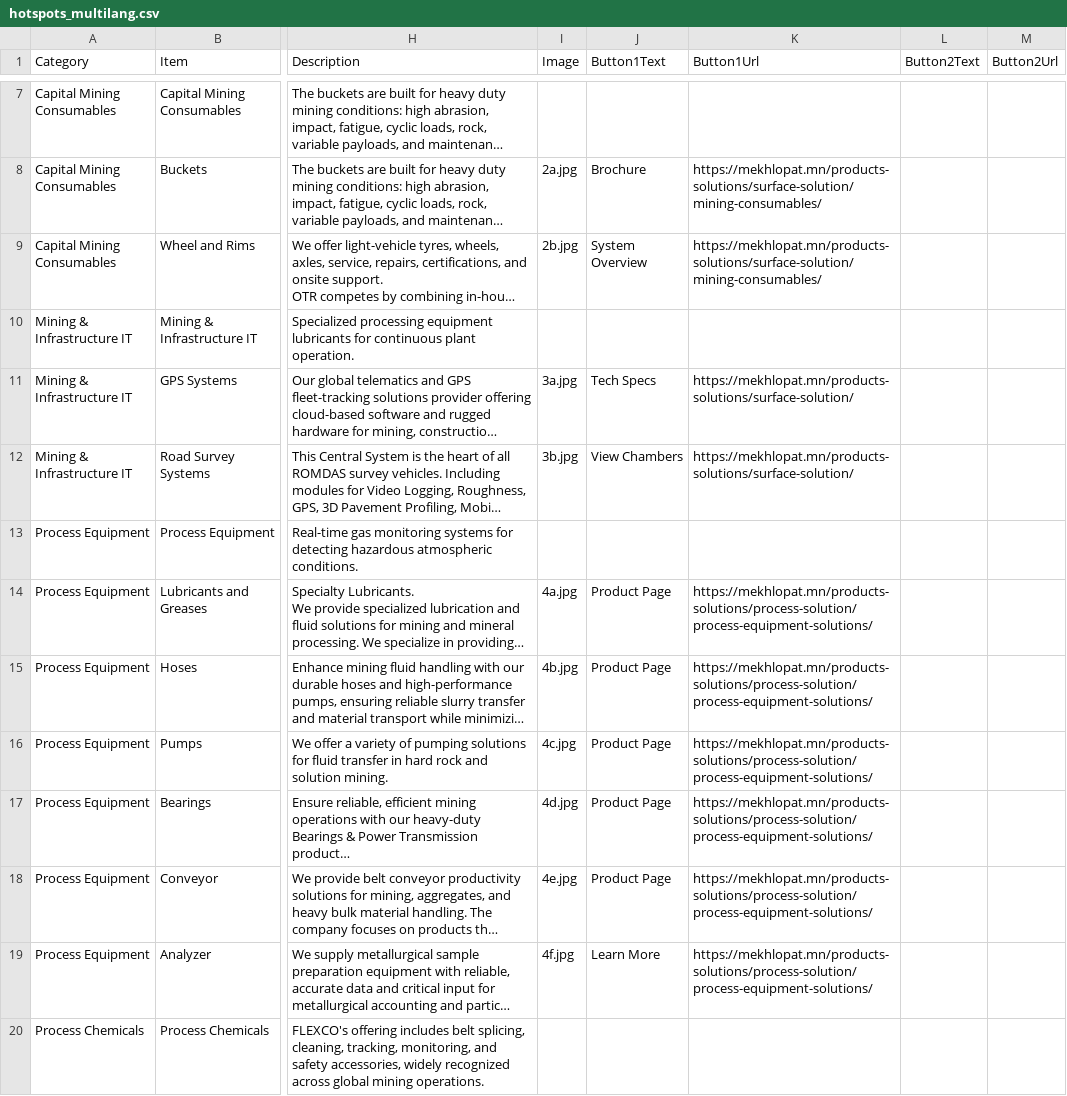
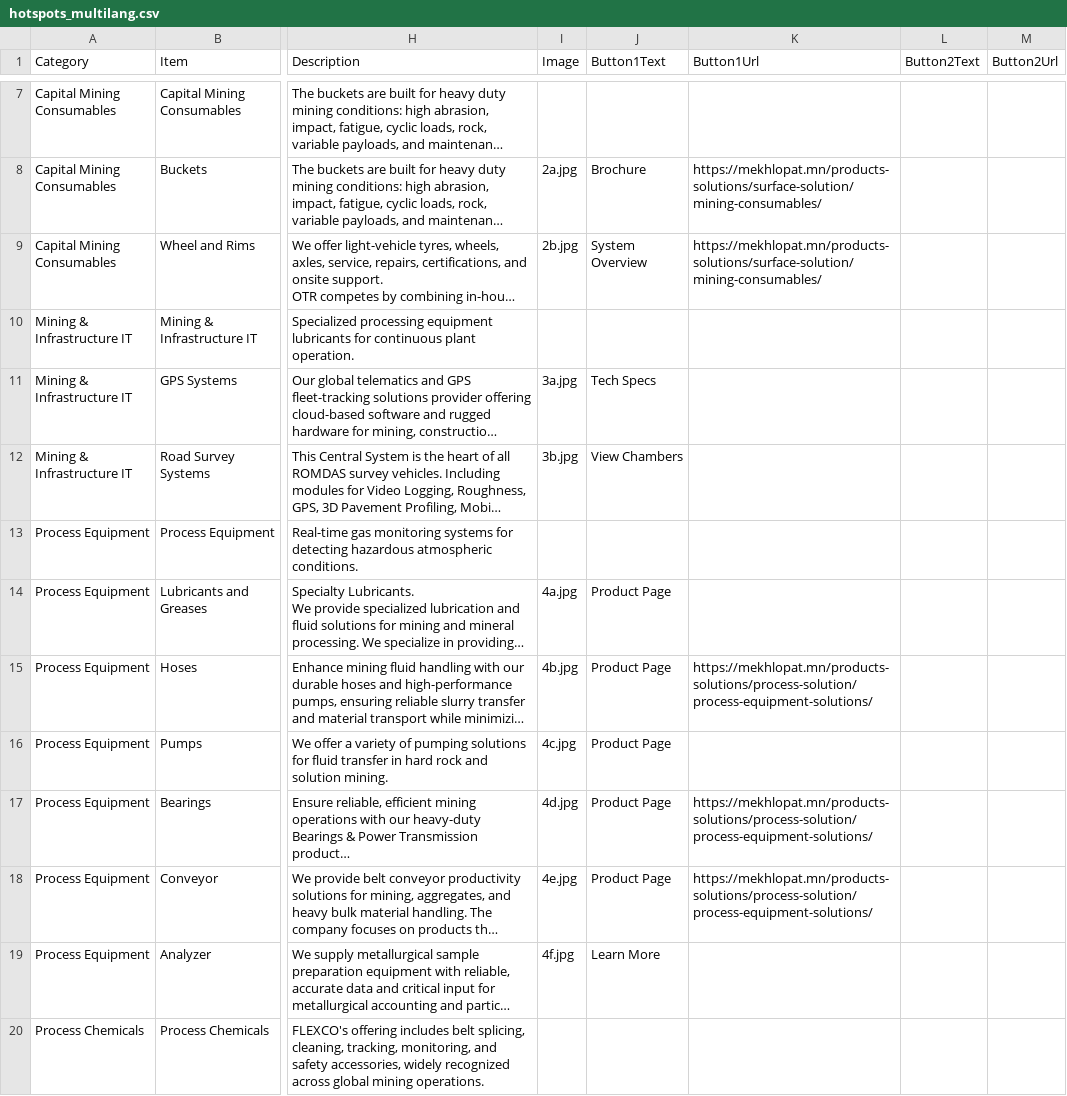
Before and after one commit to Tumur-0chir/namir-3d-explorer, a CSV file: static/data/hotspots_multilang.csv, drawn as a sheet; only a part is shown, gaps mark what is left out; long unchanged cells end in …; the diff covers the shown part only; the diff names each change by its address in the sheet, - before the commit and + after, or states it on an @@ line.

```diff
--- a/static/data/hotspots_multilang.csv
+++ b/static/data/hotspots_multilang.csv
-K11:K12 (Button1Url): https://mekhlopat.mn/products-solutions/surface-solution/
+K11:K12 (Button1Url): (empty)
-K14 (Button1Url): https://mekhlopat.mn/products-solutions/process-solution/process-equipment-solutions/
+K14 (Button1Url): (empty)
-K16 (Button1Url): https://mekhlopat.mn/products-solutions/process-solution/process-equipment-solutions/
+K16 (Button1Url): (empty)
-K19 (Button1Url): https://mekhlopat.mn/products-solutions/process-solution/process-equipment-solutions/
+K19 (Button1Url): (empty)
```
Also changed, not shown: 9 edited cells elsewhere in this file.
